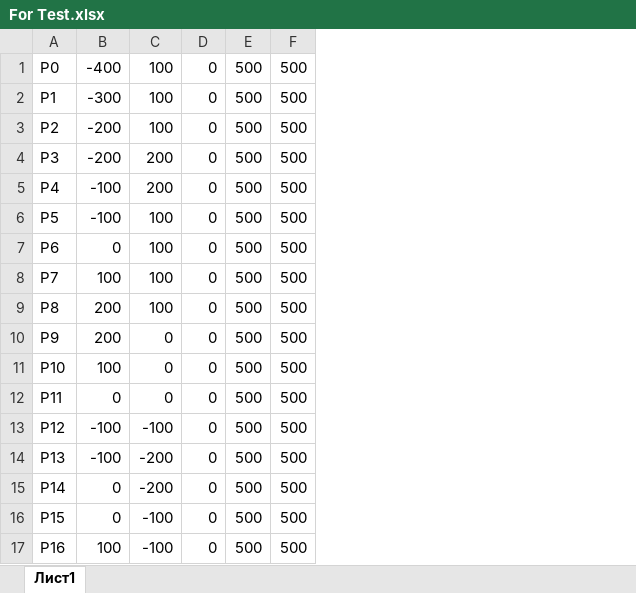
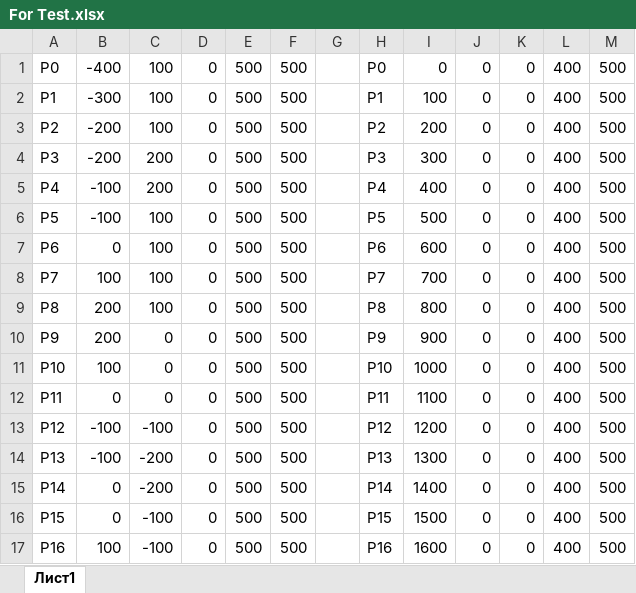
Before and after one commit to GooDgRaF/Magister_diplom, an Excel workbook: Times-And-Planes-Optimization-2021-07/Optimization program/Source information/Points/For Test.xlsx, sheet Лист1, drawn as a sheet; values as stored, in another font and other column widths than the file's, no borders; the diff names each change by its address in the sheet, - before the commit and + after, or states it on an @@ line.

```diff
--- a/Times-And-Planes-Optimization-2021-07/Optimization program/Source information/Points/For Test.xlsx (sheet Лист1)
+++ b/Times-And-Planes-Optimization-2021-07/Optimization program/Source information/Points/For Test.xlsx (sheet Лист1)
+column G, empty
+column H, rows 1-17: P0 | P1 | P2 | P3 | P4 | P5 | P6 | P7 | P8 | P9 | P10 | P11 | P12 | P13 | P14 | P15 | P16
+column I, rows 1-17: 0 | 100 | 200 | 300 | 400 | 500 | 600 | 700 | 800 | 900 | 1000 | 1100 | 1200 | 1300 | 1400 | 1500 | 1600
+column J, rows 1-17: all 0
+column K, rows 1-17: all 0
+column L, rows 1-17: all 400
+column M, rows 1-17: all 500
```
Also changed, not shown: 17 other files.
